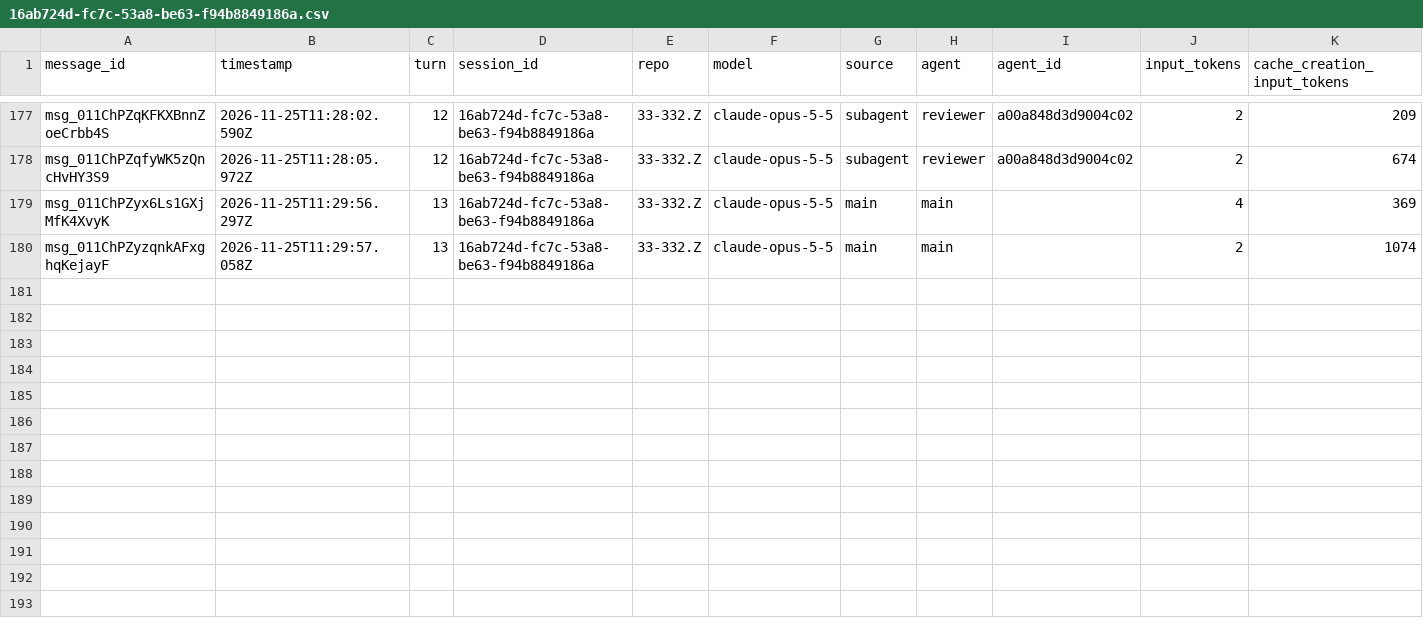
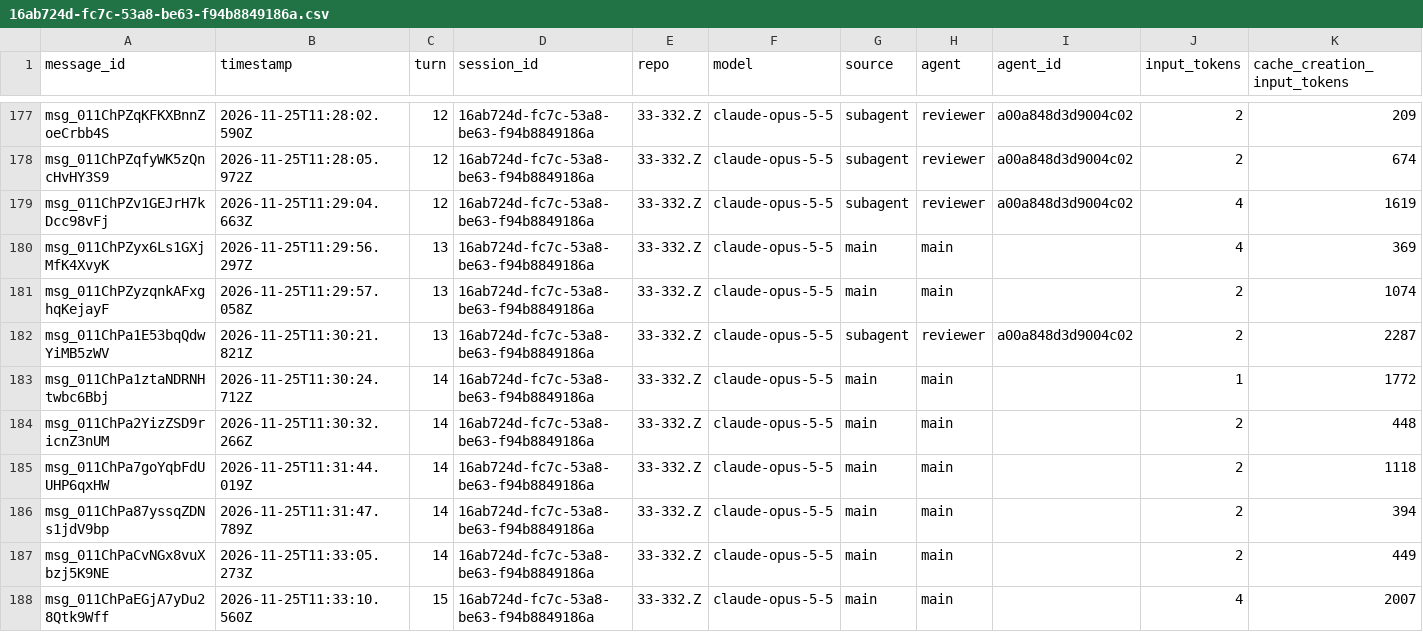
Before and after one commit to rhope-ops/33-332.Z, a CSV file: sessions/16ab724d-fc7c-53a8-be63-f94b8849186a.csv, drawn as a sheet; only a part is shown, gaps mark what is left out; rows hold the shown columns only; the diff names each change by its address in the sheet, - before the commit and + after, or states it on an @@ line.

```diff
--- a/sessions/16ab724d-fc7c-53a8-be63-f94b8849186a.csv
+++ b/sessions/16ab724d-fc7c-53a8-be63-f94b8849186a.csv
+row 179: msg_011ChPZv1GEJrH7kDcc98vFj | 2026-11-25T11:29:04.663Z | 12 | 16ab724d-fc7c-53a8-be63-f94b8849186a | 33-332.Z | claude-opus-5-5 | subagent | reviewer | a00a848d3d9004c02 | 4 | 1619
+row 182: msg_011ChPa1E53bqQdwYiMB5zWV | 2026-11-25T11:30:21.821Z | 13 | 16ab724d-fc7c-53a8-be63-f94b8849186a | 33-332.Z | claude-opus-5-5 | subagent | reviewer | a00a848d3d9004c02 | 2 | 2287
+row 183: msg_011ChPa1ztaNDRNHtwbc6Bbj | 2026-11-25T11:30:24.712Z | 14 | 16ab724d-fc7c-53a8-be63-f94b8849186a | 33-332.Z | claude-opus-5-5 | main | main |  | 1 | 1772
+row 184: msg_011ChPa2YizZSD9ricnZ3nUM | 2026-11-25T11:30:32.266Z | 14 | 16ab724d-fc7c-53a8-be63-f94b8849186a | 33-332.Z | claude-opus-5-5 | main | main |  | 2 | 448
+row 185: msg_011ChPa7goYqbFdUUHP6qxHW | 2026-11-25T11:31:44.019Z | 14 | 16ab724d-fc7c-53a8-be63-f94b8849186a | 33-332.Z | claude-opus-5-5 | main | main |  | 2 | 1118
+row 186: msg_011ChPa87yssqZDNs1jdV9bp | 2026-11-25T11:31:47.789Z | 14 | 16ab724d-fc7c-53a8-be63-f94b8849186a | 33-332.Z | claude-opus-5-5 | main | main |  | 2 | 394
+row 187: msg_011ChPaCvNGx8vuXbzj5K9NE | 2026-11-25T11:33:05.273Z | 14 | 16ab724d-fc7c-53a8-be63-f94b8849186a | 33-332.Z | claude-opus-5-5 | main | main |  | 2 | 449
+row 188: msg_011ChPaEGjA7yDu28Qtk9Wff | 2026-11-25T11:33:10.560Z | 15 | 16ab724d-fc7c-53a8-be63-f94b8849186a | 33-332.Z | claude-opus-5-5 | main | main |  | 4 | 2007
```
Also changed, not shown: costs/16ab724d-fc7c-53a8-be63-f94b8849186a.csv, limits/16ab724d-fc7c-53a8-be63-f94b8849186a.csv.
